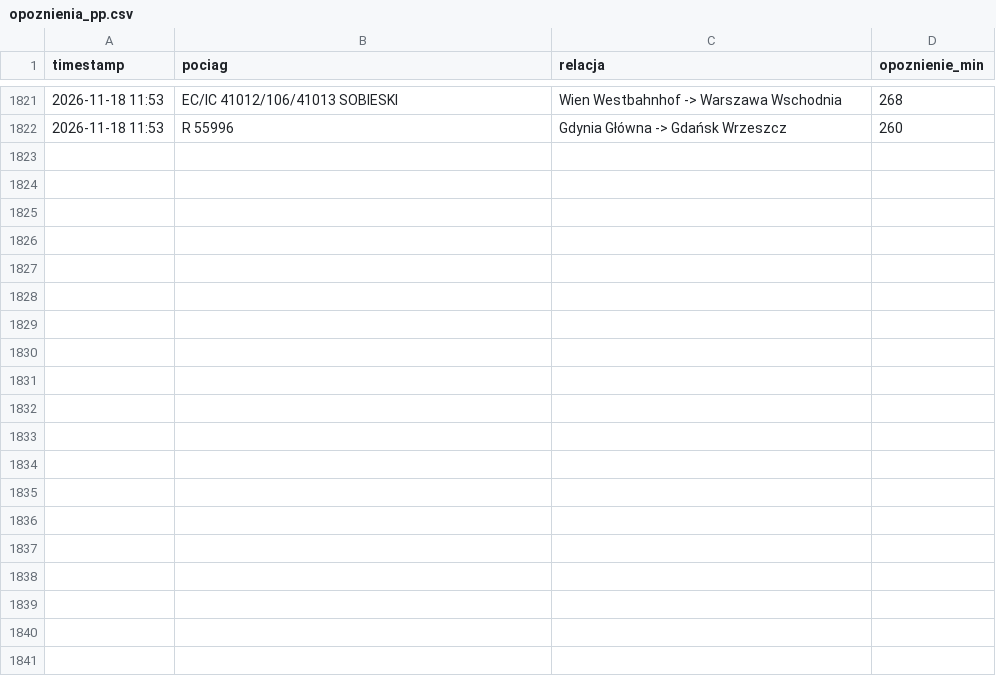
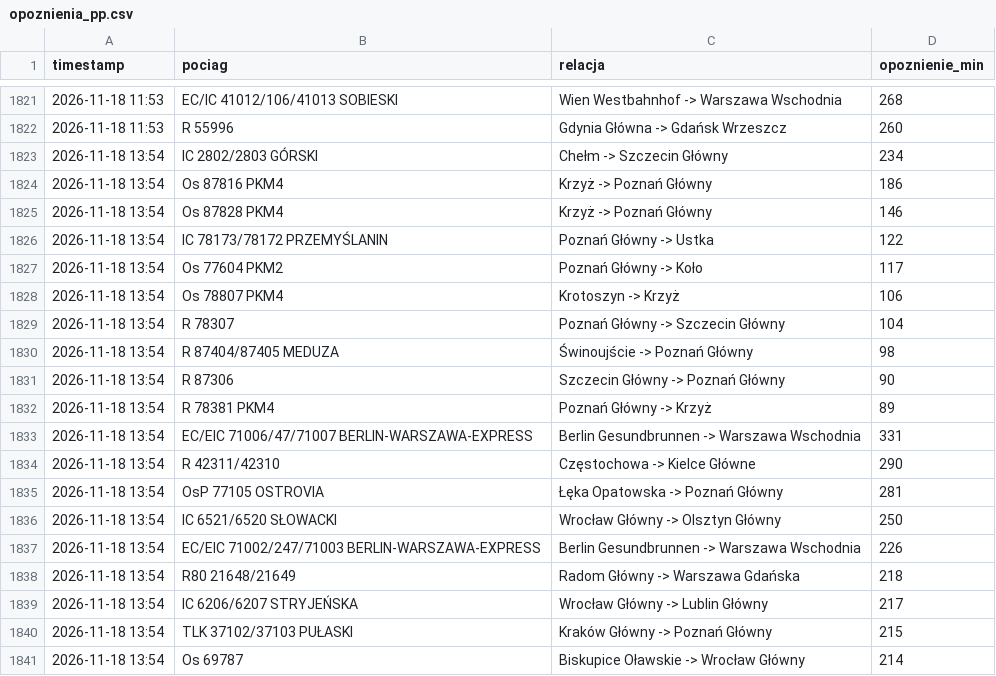
Before and after one commit to filipszsb/Projekt-PKP, a CSV file: opoznienia_pp.csv, drawn as a sheet; only a part is shown, gaps mark what is left out; the diff covers the shown part only; the diff names each change by its address in the sheet, - before the commit and + after, or states it on an @@ line.

```diff
--- a/opoznienia_pp.csv
+++ b/opoznienia_pp.csv
+row 1823: 2026-11-18 13:54 | IC 2802/2803 GÓRSKI | Chełm -> Szczecin Główny | 234
+row 1824: 2026-11-18 13:54 | Os 87816 PKM4 | Krzyż -> Poznań Główny | 186
+row 1825: 2026-11-18 13:54 | Os 87828 PKM4 | Krzyż -> Poznań Główny | 146
+row 1826: 2026-11-18 13:54 | IC 78173/78172 PRZEMYŚLANIN | Poznań Główny -> Ustka | 122
+row 1827: 2026-11-18 13:54 | Os 77604 PKM2 | Poznań Główny -> Koło | 117
+row 1828: 2026-11-18 13:54 | Os 78807 PKM4 | Krotoszyn -> Krzyż | 106
+row 1829: 2026-11-18 13:54 | R 78307 | Poznań Główny -> Szczecin Główny | 104
+row 1830: 2026-11-18 13:54 | R 87404/87405 MEDUZA | Świnoujście -> Poznań Główny | 98
+row 1831: 2026-11-18 13:54 | R 87306 | Szczecin Główny -> Poznań Główny | 90
+row 1832: 2026-11-18 13:54 | R 78381 PKM4 | Poznań Główny -> Krzyż | 89
+row 1833: 2026-11-18 13:54 | EC/EIC 71006/47/71007 BERLIN-WARSZAWA-EXPRESS | Berlin Gesundbrunnen -> Warszawa Wschodnia | 331
+row 1834: 2026-11-18 13:54 | R 42311/42310 | Częstochowa -> Kielce Główne | 290
+row 1835: 2026-11-18 13:54 | OsP 77105 OSTROVIA | Łęka Opatowska -> Poznań Główny | 281
+row 1836: 2026-11-18 13:54 | IC 6521/6520 SŁOWACKI | Wrocław Główny -> Olsztyn Główny | 250
+row 1837: 2026-11-18 13:54 | EC/EIC 71002/247/71003 BERLIN-WARSZAWA-EXPRESS | Berlin Gesundbrunnen -> Warszawa Wschodnia | 226
+row 1838: 2026-11-18 13:54 | R80 21648/21649 | Radom Główny -> Warszawa Gdańska | 218
+row 1839: 2026-11-18 13:54 | IC 6206/6207 STRYJEŃSKA | Wrocław Główny -> Lublin Główny | 217
+row 1840: 2026-11-18 13:54 | TLK 37102/37103 PUŁASKI | Kraków Główny -> Poznań Główny | 215
+row 1841: 2026-11-18 13:54 | Os 69787 | Biskupice Oławskie -> Wrocław Główny | 214
```
Also changed, not shown: 10 added rows elsewhere in this file.
